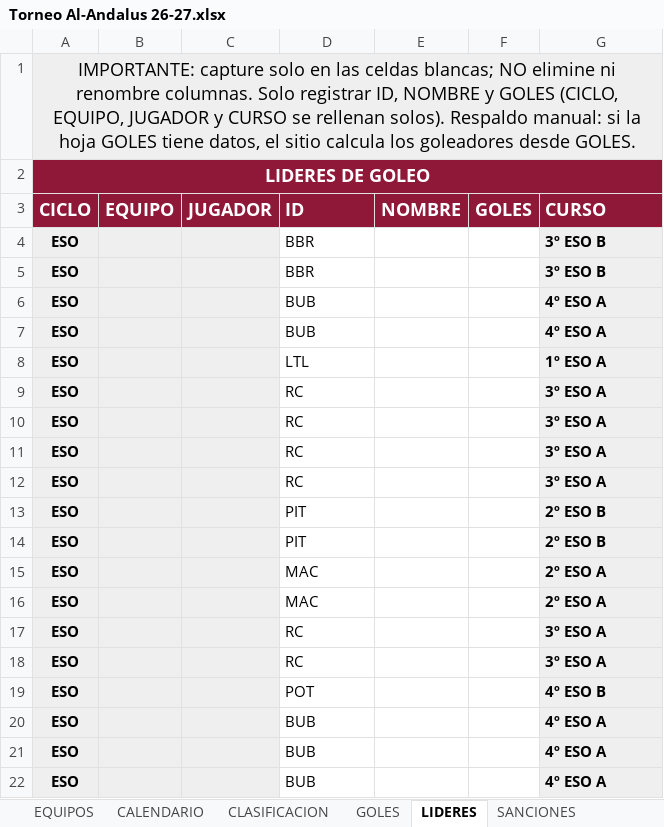
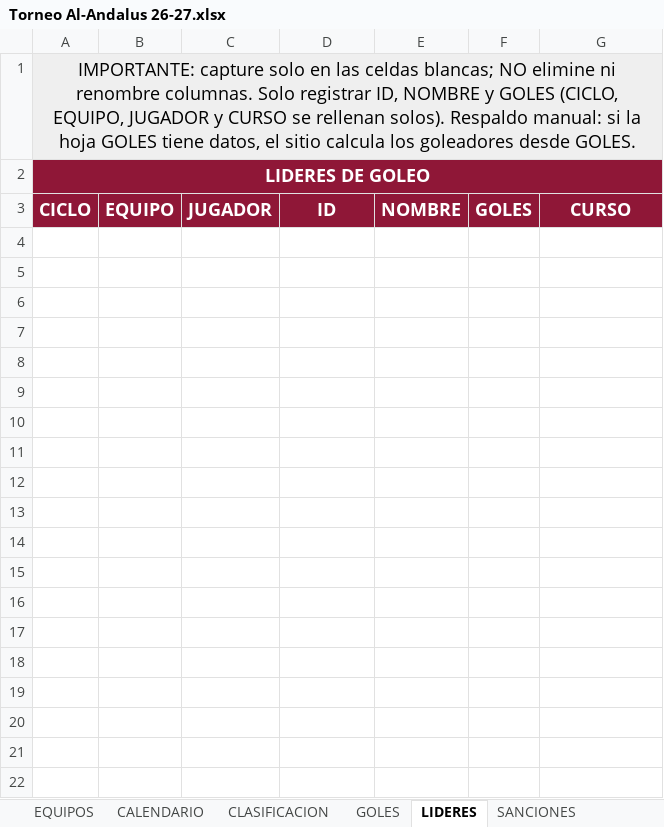
Before and after one commit to GerardoHMX/TorneoEscolar, an Excel workbook: Torneo Al-Andalus 26-27.xlsx, sheet LIDERES, drawn as a sheet; only a part is shown; values as stored, in another font and other column widths than the file's, no borders; charts and pictures not drawn; the diff covers the shown part only; the diff names each change by its address in the sheet, - before the commit and + after, or states it on an @@ line.

```diff
--- a/Torneo Al-Andalus 26-27.xlsx (sheet LIDERES)
+++ b/Torneo Al-Andalus 26-27.xlsx (sheet LIDERES)
-D3 alignment: left
+D3 alignment: center
-G3 alignment: left
+G3 alignment: center
-row 4: ESO |  |  | BBR |  |  | 3º ESO B
-row 5: ESO |  |  | BBR |  |  | 3º ESO B
-row 6: ESO |  |  | BUB |  |  | 4º ESO A
-row 7: ESO |  |  | BUB |  |  | 4º ESO A
-row 8: ESO |  |  | LTL |  |  | 1º ESO A
-row 9: ESO |  |  | RC |  |  | 3º ESO A
-row 10: ESO |  |  | RC |  |  | 3º ESO A
-row 11: ESO |  |  | RC |  |  | 3º ESO A
-row 12: ESO |  |  | RC |  |  | 3º ESO A
-row 13: ESO |  |  | PIT |  |  | 2º ESO B
-row 14: ESO |  |  | PIT |  |  | 2º ESO B
-row 15: ESO |  |  | MAC |  |  | 2º ESO A
-row 16: ESO |  |  | MAC |  |  | 2º ESO A
-row 17: ESO |  |  | RC |  |  | 3º ESO A
-row 18: ESO |  |  | RC |  |  | 3º ESO A
-row 19: ESO |  |  | POT |  |  | 4º ESO B
-row 20: ESO |  |  | BUB |  |  | 4º ESO A
-row 21: ESO |  |  | BUB |  |  | 4º ESO A
-row 22: ESO |  |  | BUB |  |  | 4º ESO A
```
Also changed, not shown: 37 removed rows elsewhere in this sheet, sheet CLASIFICACION, sheet EQUIPOS, sheet SANCIONES, sheet CALENDARIO, sheet NOTICIAS, sheet CONFIGURACION, 1 more sheet, formulas that keep their value.
